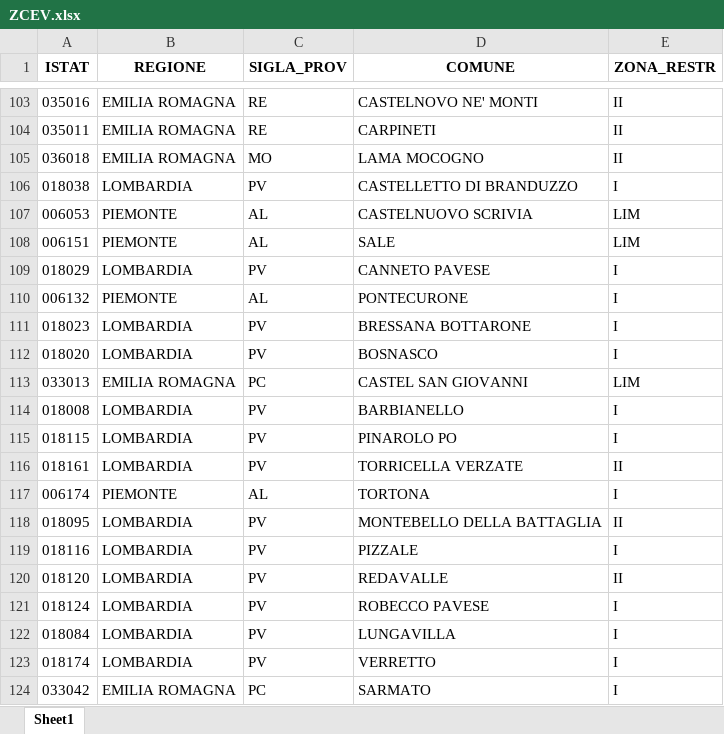
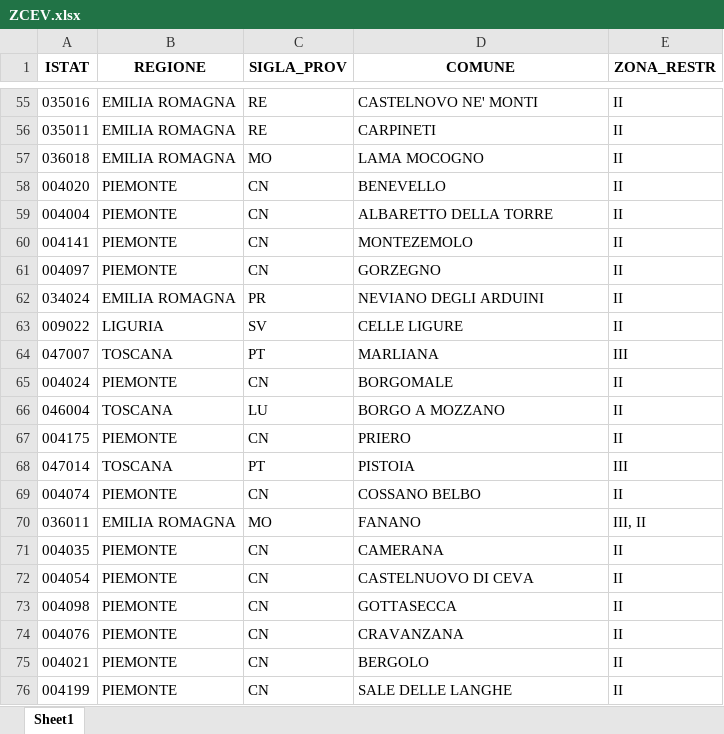
Before and after one commit to IZSAM-StatGIS/ReportPSA, an Excel workbook: Download/ZoneCEV/ZCEV.xlsx, sheet Sheet1, drawn as a sheet; only a part is shown, gaps mark what is left out; the shorter side is filled out with more unchanged rows; values as stored, in another font and other column widths than the file's, no borders; removed rows and columns are numbered as before the commit, all else as after; the diff covers the shown part only; the diff names each change by its address in the sheet, - before the commit and + after, or states it on an @@ line.

```diff
--- a/Download/ZoneCEV/ZCEV.xlsx (sheet Sheet1)
+++ b/Download/ZoneCEV/ZCEV.xlsx (sheet Sheet1)
-row 106: 018038 | LOMBARDIA | PV | CASTELLETTO DI BRANDUZZO | I
-row 107: 006053 | PIEMONTE | AL | CASTELNUOVO SCRIVIA | LIM
-row 108: 006151 | PIEMONTE | AL | SALE | LIM
-row 109: 018029 | LOMBARDIA | PV | CANNETO PAVESE | I
-row 110: 006132 | PIEMONTE | AL | PONTECURONE | I
-row 111: 018023 | LOMBARDIA | PV | BRESSANA BOTTARONE | I
-row 112: 018020 | LOMBARDIA | PV | BOSNASCO | I
-row 113: 033013 | EMILIA ROMAGNA | PC | CASTEL SAN GIOVANNI | LIM
-row 114: 018008 | LOMBARDIA | PV | BARBIANELLO | I
-row 115: 018115 | LOMBARDIA | PV | PINAROLO PO | I
-row 116: 018161 | LOMBARDIA | PV | TORRICELLA VERZATE | II
-row 117: 006174 | PIEMONTE | AL | TORTONA | I
-row 118: 018095 | LOMBARDIA | PV | MONTEBELLO DELLA BATTAGLIA | II
-row 119: 018116 | LOMBARDIA | PV | PIZZALE | I
-row 120: 018120 | LOMBARDIA | PV | REDAVALLE | II
-row 121: 018124 | LOMBARDIA | PV | ROBECCO PAVESE | I
-row 122: 018084 | LOMBARDIA | PV | LUNGAVILLA | I
-row 123: 018174 | LOMBARDIA | PV | VERRETTO | I
-row 124: 033042 | EMILIA ROMAGNA | PC | SARMATO | I
```
Also changed, not shown: 25 added rows and 65 removed rows elsewhere in this sheet.
